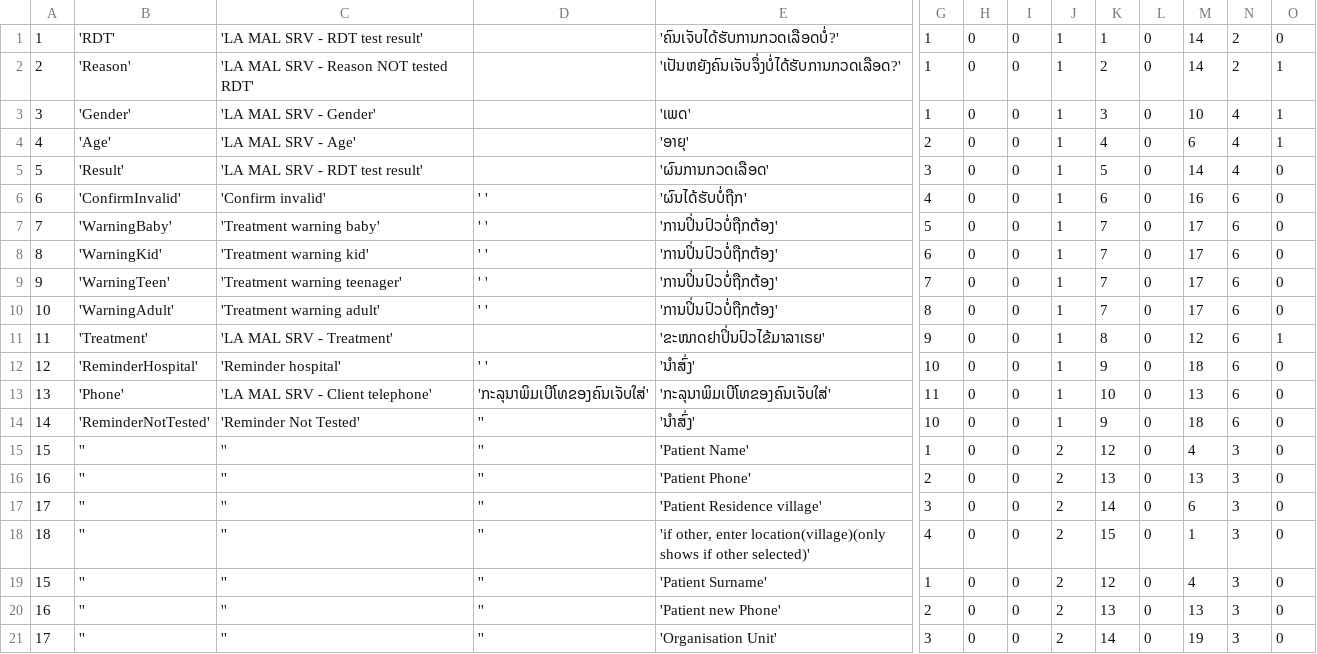
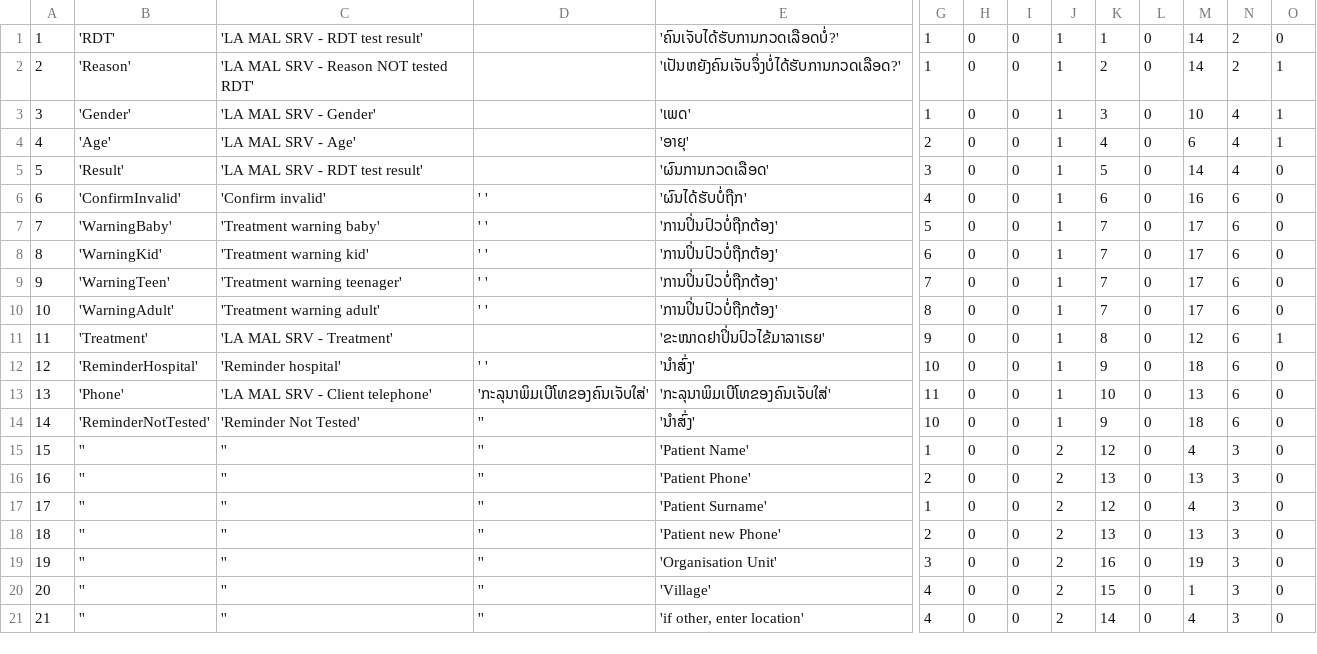
Before and after one commit to EyeSeeTea/pictureapp, a CSV file: app/src/myanmar/assets/Questions.csv, drawn as a sheet; only a part is shown, gaps mark what is left out; removed rows and columns are numbered as before the commit, all else as after; rows hold the shown columns only; the diff names each change by its address in the sheet, - before the commit and + after, or states it on an @@ line.

```diff
--- a/app/src/myanmar/assets/Questions.csv
+++ b/app/src/myanmar/assets/Questions.csv
-row 17: 17 | '' | '' | '' | 'Patient Residence village' | 3 | 0 | 0 | 2 | 14 | 0 | 6 | 3 | 0
-row 18: 18 | '' | '' | '' | 'if other, enter location(village)(only shows if other selected)' | 4 | 0 | 0 | 2 | 15 | 0 | 1 | 3 | 0
@@ column A renumbered between rows 17 and 19 @@
-K19: 14
+K19: 16
+row 20: 20 | '' | '' | '' | 'Village' | 4 | 0 | 0 | 2 | 15 | 0 | 1 | 3 | 0
+row 21: 21 | '' | '' | '' | 'if other, enter location' | 4 | 0 | 0 | 2 | 14 | 0 | 4 | 3 | 0
```
Also changed, not shown: app/src/myanmar/assets/Answers.csv, app/src/myanmar/assets/Options.csv, 5 other files.
